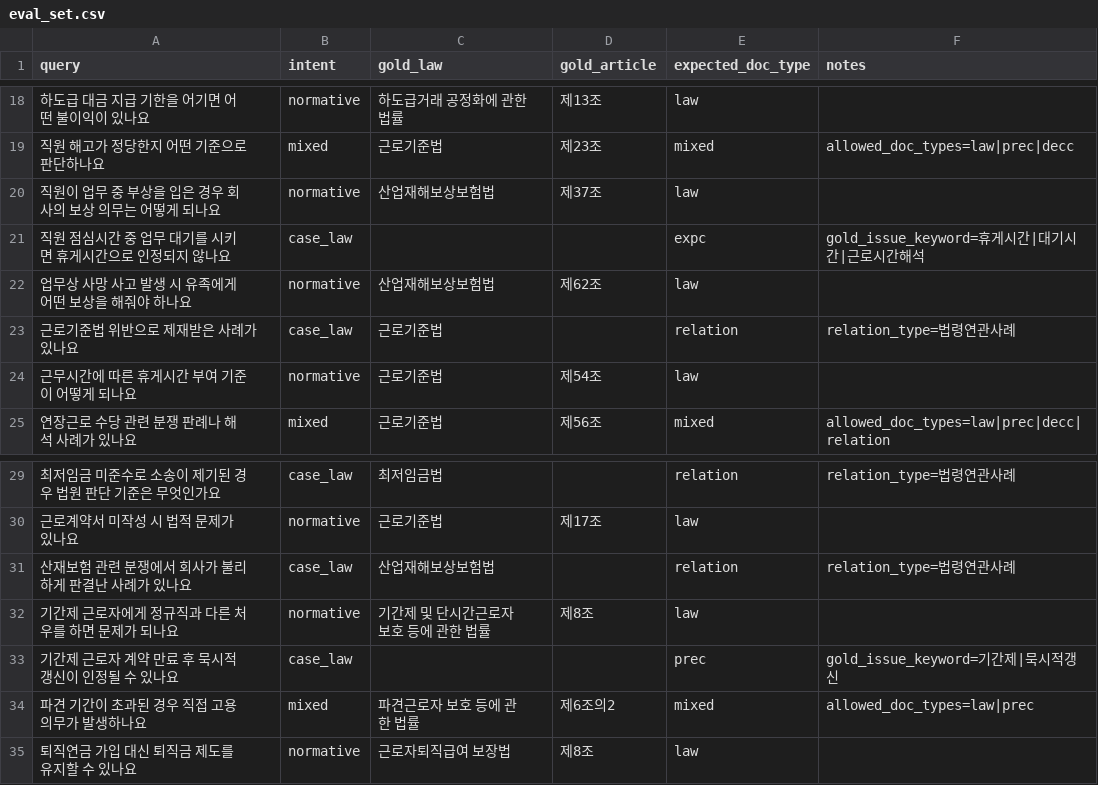
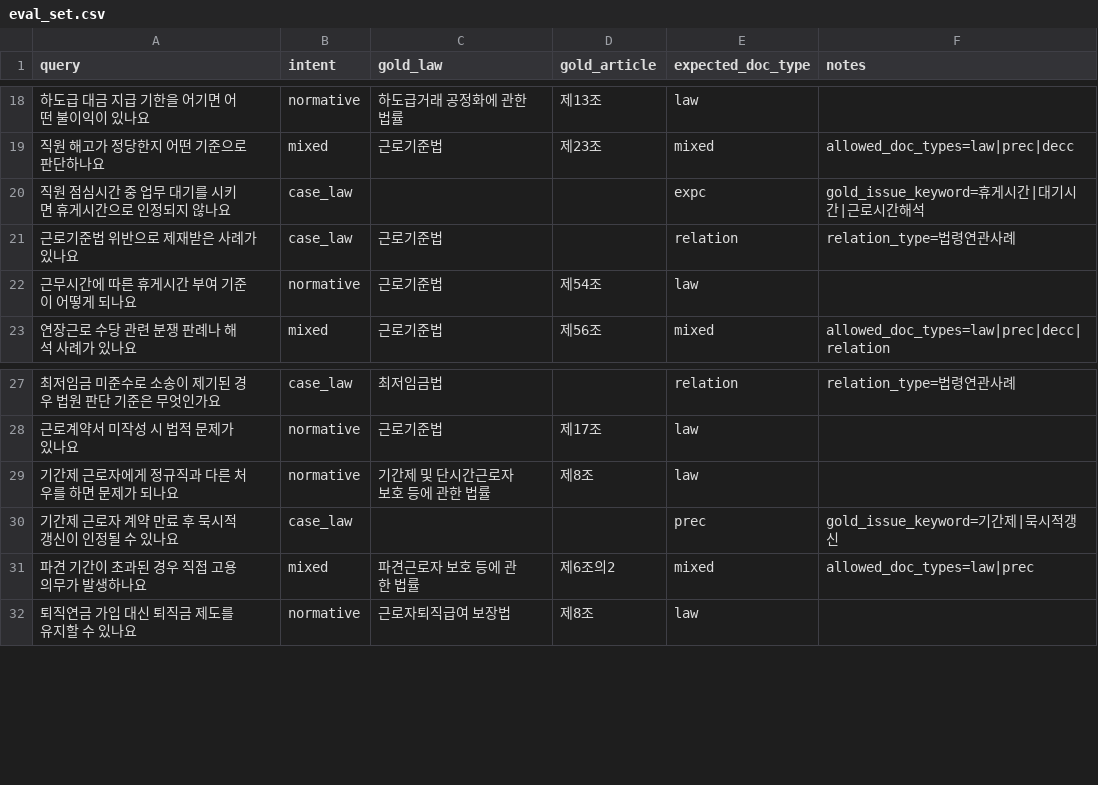
Before and after one commit to CGINSIDE-ROOKIES/LAS-system, a CSV file: apps/backend/rag/data/staging/eval_set.csv, drawn as a sheet; only a part is shown, gaps mark what is left out; the diff names each change by its address in the sheet, - before the commit and + after, or states it on an @@ line.

Commit message:
fix: eval 스크립트 버그 수정 및 커버리지 정비

```diff
--- a/apps/backend/rag/data/staging/eval_set.csv
+++ b/apps/backend/rag/data/staging/eval_set.csv
-row 20: 직원이 업무 중 부상을 입은 경우 회사의 보상 의무는 어떻게 되나요 | normative | 산업재해보상보험법 | 제37조 | law
-row 22: 업무상 사망 사고 발생 시 유족에게 어떤 보상을 해줘야 하나요 | normative | 산업재해보상보험법 | 제62조 | law
-row 31: 산재보험 관련 분쟁에서 회사가 불리하게 판결난 사례가 있나요 | case_law | 산업재해보상보험법 |  | relation | relation_type=법령연관사례
```
Also changed, not shown: 4 other files.
